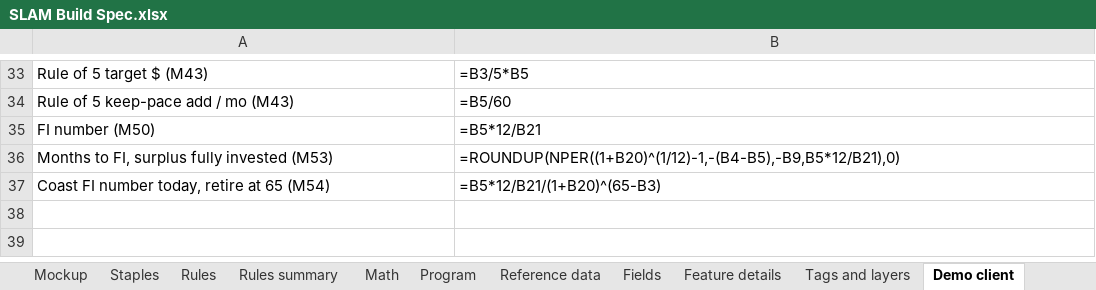
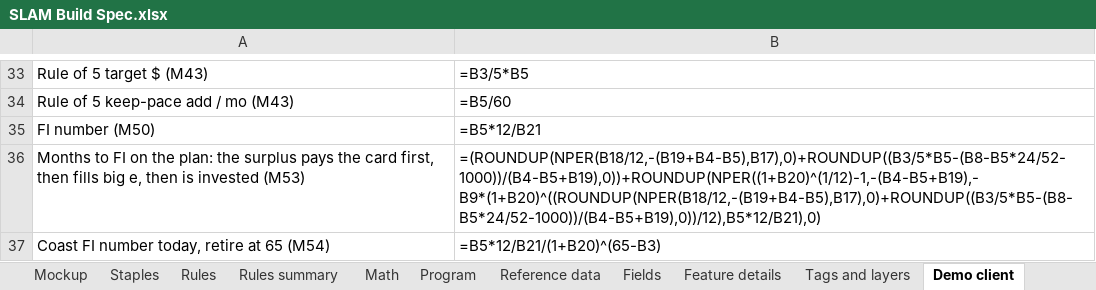
Before and after one commit to Sapphirestoneage/Slam, an Excel workbook: spec/SLAM Build Spec.xlsx, sheet Demo client, drawn as a sheet; only a part is shown, gaps mark what is left out; values as stored, in another font and other column widths than the file's, no borders; formulas without a stored value are shown as written; removed rows and columns are numbered as before the commit, all else as after; the diff names each change by its address in the sheet, - before the commit and + after, or states it on an @@ line.

```diff
--- a/spec/SLAM Build Spec.xlsx (sheet Demo client)
+++ b/spec/SLAM Build Spec.xlsx (sheet Demo client)
-row 36: Months to FI, surplus fully invested (M53) | =ROUNDUP(NPER((1+B20)^(1/12)-1,-(B4-B5),-B9,B5*12/B21),0)
+row 36: Months to FI on the plan: the surplus pays the card first, then fills big e, then is invested (M53) | =(ROUNDUP(NPER(B18/12,-(B19+B4-B5),B17),0)+ROUNDUP((B3/5*B5-(B8-B5*24/52-1000))/(B4-B5+B19),0))+ROUNDUP(NPER((1+B20)^(1/12)-1,-(B4-B5+B19),-B9*(1+B20)^((ROUNDUP(NPER(B18/12,-(B19+B4-B5),B17),0)+ROUNDUP((B3/5*B5-(B8-B5*24/52-1000))/(B4-B5+B19),0))/12),B5*12/B21),0)
```
Also changed, not shown: sheet Math, 48 other files.
